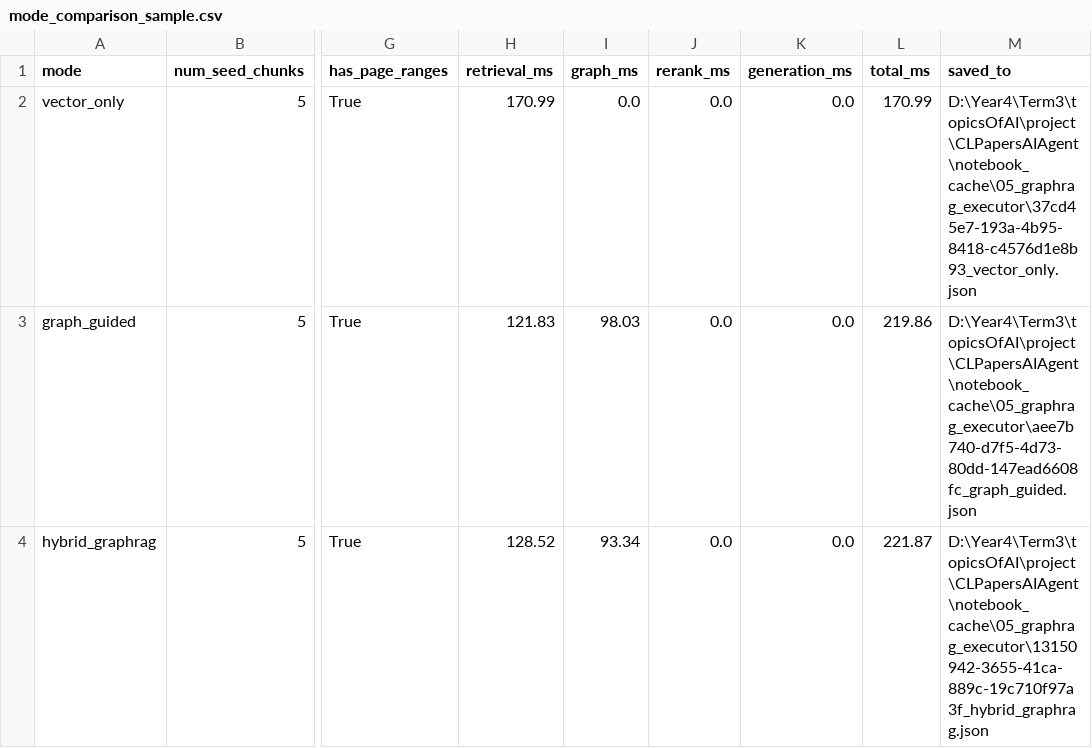
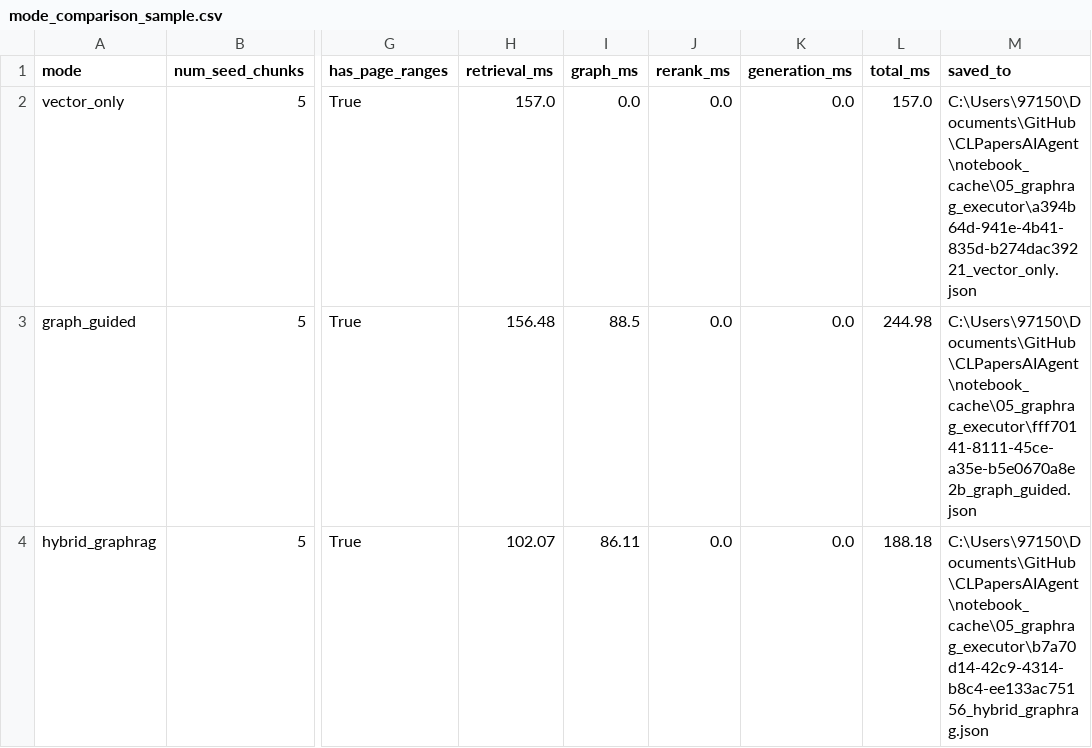
Before and after one commit to Eman-Nasr/CLPapersAIAgent, a CSV file: notebook_cache/05_graphrag_executor/mode_comparison_sample.csv, drawn as a sheet; only a part is shown, gaps mark what is left out; the diff names each change by its address in the sheet, - before the commit and + after, or states it on an @@ line.

```diff
--- a/notebook_cache/05_graphrag_executor/mode_comparison_sample.csv
+++ b/notebook_cache/05_graphrag_executor/mode_comparison_sample.csv
-H2 (retrieval_ms): 170.99
+H2 (retrieval_ms): 157.0
-L2 (total_ms): 170.99
+L2 (total_ms): 157.0
-M2 (saved_to): D:\Year4\Term3\topicsOfAI\project\CLPapersAIAgent\notebook_cache\05_graphrag_executor\37cd45e7-193a-4b95-8418-c4576d1e8b93_vector_only.json
+M2 (saved_to): C:\Users\97150\Documents\GitHub\CLPapersAIAgent\notebook_cache\05_graphrag_executor\a394b64d-941e-4b41-835d-b274dac39221_vector_only.json
-H3 (retrieval_ms): 121.83
+H3 (retrieval_ms): 156.48
-I3 (graph_ms): 98.03
+I3 (graph_ms): 88.5
-L3 (total_ms): 219.86
+L3 (total_ms): 244.98
-M3 (saved_to): D:\Year4\Term3\topicsOfAI\project\CLPapersAIAgent\notebook_cache\05_graphrag_executor\aee7b740-d7f5-4d73-80dd-147ead6608fc_graph_guided.json
+M3 (saved_to): C:\Users\97150\Documents\GitHub\CLPapersAIAgent\notebook_cache\05_graphrag_executor\fff70141-8111-45ce-a35e-b5e0670a8e2b_graph_guided.json
-H4 (retrieval_ms): 128.52
+H4 (retrieval_ms): 102.07
-I4 (graph_ms): 93.34
+I4 (graph_ms): 86.11
-L4 (total_ms): 221.87
+L4 (total_ms): 188.18
-M4 (saved_to): D:\Year4\Term3\topicsOfAI\project\CLPapersAIAgent\notebook_cache\05_graphrag_executor\13150942-3655-41ca-889c-19c710f97a3f_hybrid_graphrag.json
+M4 (saved_to): C:\Users\97150\Documents\GitHub\CLPapersAIAgent\notebook_cache\05_graphrag_executor\b7a70d14-42c9-4314-b8c4-ee133ac75156_hybrid_graphrag.json
```
Also changed, not shown: notebook_cache/05_graphrag_executor/api_ready_3_question_final_evidence.csv, notebook_cache/05_graphrag_executor/api_ready_3_question_mode_comparison.csv, 37 other files.
